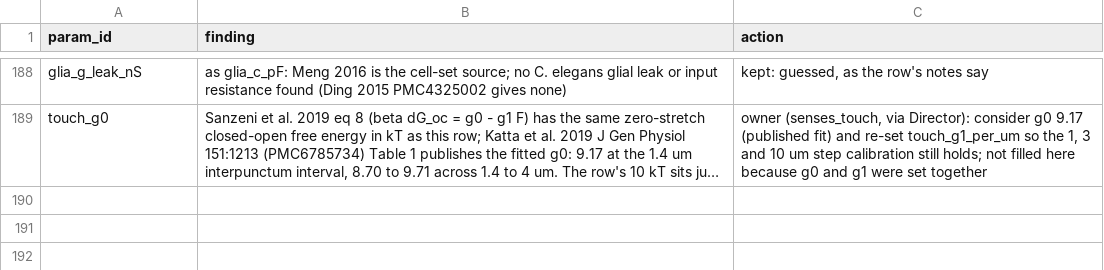
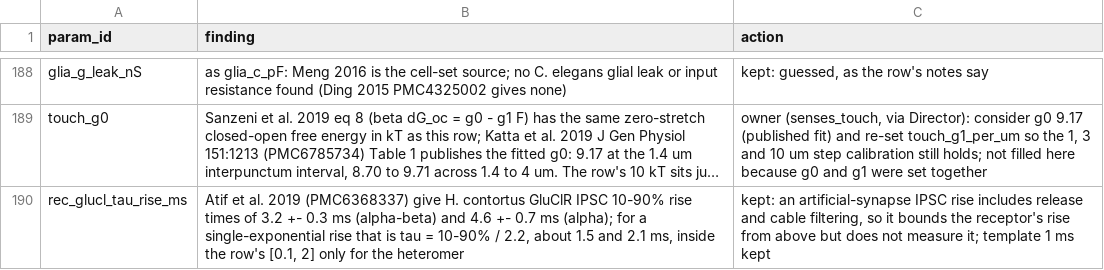
Before and after one commit to bengreff/fly-emulation, a CSV file: data/worm/catalog/audit_notes.csv, drawn as a sheet; only a part is shown, gaps mark what is left out; long unchanged cells end in …; the diff names each change by its address in the sheet, - before the commit and + after, or states it on an @@ line.

```diff
--- a/data/worm/catalog/audit_notes.csv
+++ b/data/worm/catalog/audit_notes.csv
+row 190: rec_glucl_tau_rise_ms | Atif et al. 2019 (PMC6368337) give H. contortus GluClR IPSC 10-90% rise times of 3.2 +- 0.3 ms (alpha-beta) and 4.6 +- 0.7 ms (alpha); for a single-exponential rise that is tau = 10-90% / 2.2, about 1.5 and 2.1 ms, inside the row's [0.1, 2] only for the heteromer | kept: an artificial-synapse IPSC rise includes release and cable filtering, so it bounds the receptor's rise from above but does not measure it; template 1 ms kept
```
Also changed, not shown: data/worm/catalog/fills.csv, data/worm/catalog/link_check.csv, 5 other files.
